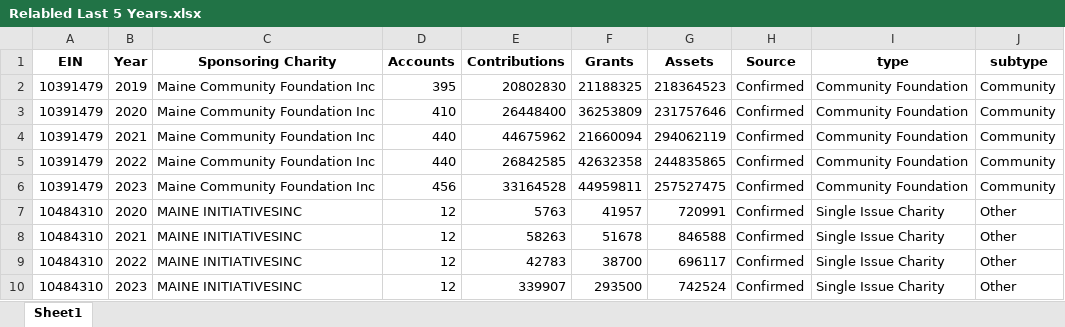
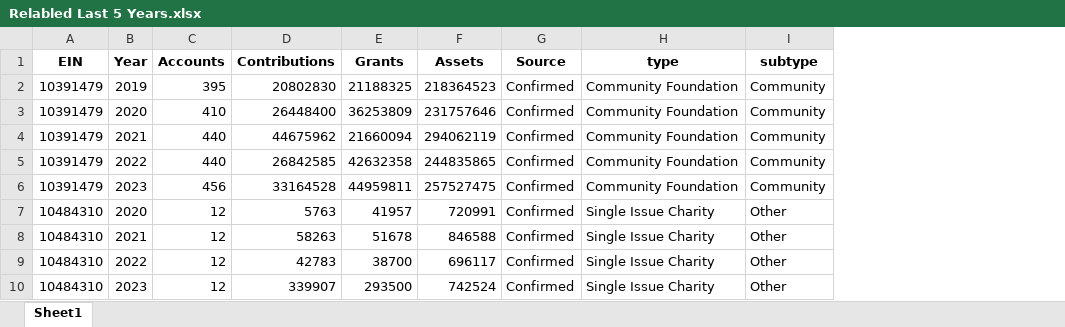
Before and after one commit to nichmars/Test, an Excel workbook: Relabled Last 5 Years.xlsx, sheet Sheet1, drawn as a sheet; only a part is shown; values as stored, in another font and other column widths than the file's, no borders; the diff names each change by its address in the sheet, - before the commit and + after, or states it on an @@ line.

```diff
--- a/Relabled Last 5 Years.xlsx (sheet Sheet1)
+++ b/Relabled Last 5 Years.xlsx (sheet Sheet1)
-column C (Sponsoring Charity), rows 2-10: Maine Community Foundation Inc | Maine Community Foundation Inc | Maine Community Foundation Inc | Maine Community Foundation Inc | Maine Community Foundation Inc | MAINE INITIATIVESINC | MAINE INITIATIVESINC | MAINE INITIATIVESINC | MAINE INITIATIVESINC
```
Also changed, not shown: 2 other files.
